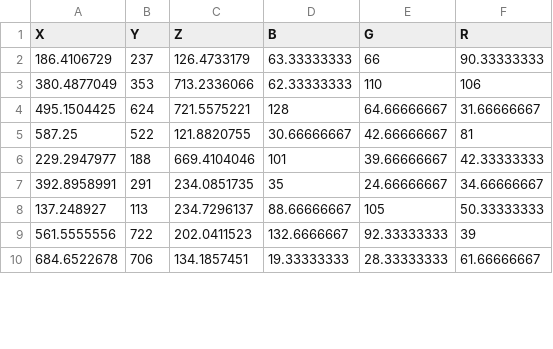
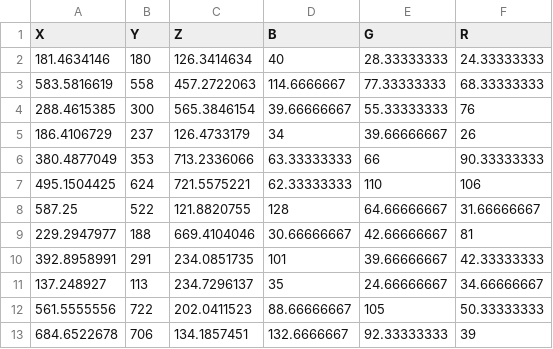
Before and after one commit to 13Mzawa2/CameraColorCalibration, a CSV file: CameraColorCalibration/calibdata.csv, drawn as a sheet; only a part is shown; the diff covers the shown part only.

```diff
--- a/CameraColorCalibration/calibdata.csv
+++ b/CameraColorCalibration/calibdata.csv
@@ -1,10 +1,13 @@
 X,Y,Z,B,G,R
-186.4106729,237,126.4733179,63.33333333,66,90.33333333
-380.4877049,353,713.2336066,62.33333333,110,106
-495.1504425,624,721.5575221,128,64.66666667,31.66666667
-587.25,522,121.8820755,30.66666667,42.66666667,81
-229.2947977,188,669.4104046,101,39.66666667,42.33333333
-392.8958991,291,234.0851735,35,24.66666667,34.66666667
-137.248927,113,234.7296137,88.66666667,105,50.33333333
-561.5555556,722,202.0411523,132.6666667,92.33333333,39
-684.6522678,706,134.1857451,19.33333333,28.33333333,61.66666667
+181.4634146,180,126.3414634,40,28.33333333,24.33333333
+583.5816619,558,457.2722063,114.6666667,77.33333333,68.33333333
+288.4615385,300,565.3846154,39.66666667,55.33333333,76
+186.4106729,237,126.4733179,34,39.66666667,26
+380.4877049,353,713.2336066,63.33333333,66,90.33333333
+495.1504425,624,721.5575221,62.33333333,110,106
+587.25,522,121.8820755,128,64.66666667,31.66666667
+229.2947977,188,669.4104046,30.66666667,42.66666667,81
+392.8958991,291,234.0851735,101,39.66666667,42.33333333
+137.248927,113,234.7296137,35,24.66666667,34.66666667
+561.5555556,722,202.0411523,88.66666667,105,50.33333333
+684.6522678,706,134.1857451,132.6666667,92.33333333,39
```
Also changed, not shown: 36 edited cells elsewhere in this file, 1 other file.
